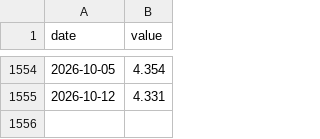
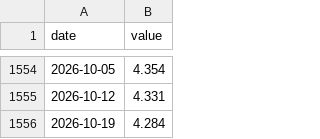
Before and after one commit to gauravsultania2/cpi-data, a CSV file: data/fred/GASREGW.csv, drawn as a sheet; only a part is shown, gaps mark what is left out.

```diff
--- a/data/fred/GASREGW.csv
+++ b/data/fred/GASREGW.csv
@@ -1555 +1555,2 @@ date,value
 2026-10-12,4.331
+2026-10-19,4.284
```
Also changed, not shown: data/eia/weekly_gasoline.csv, 3 other files.
